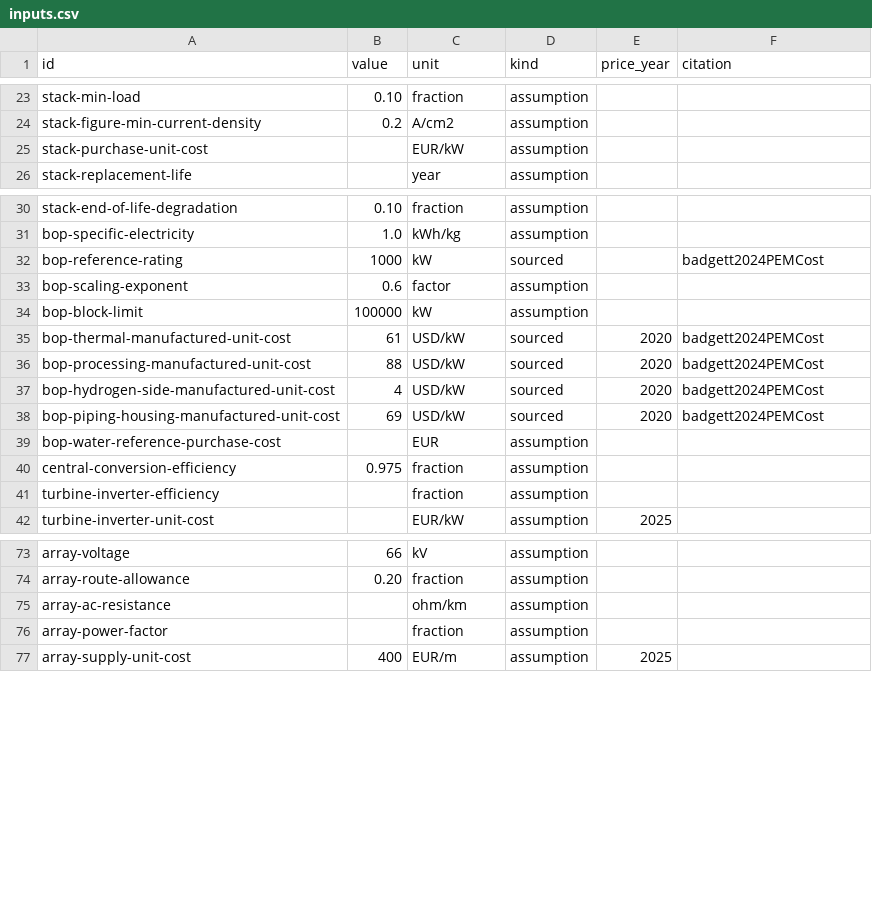
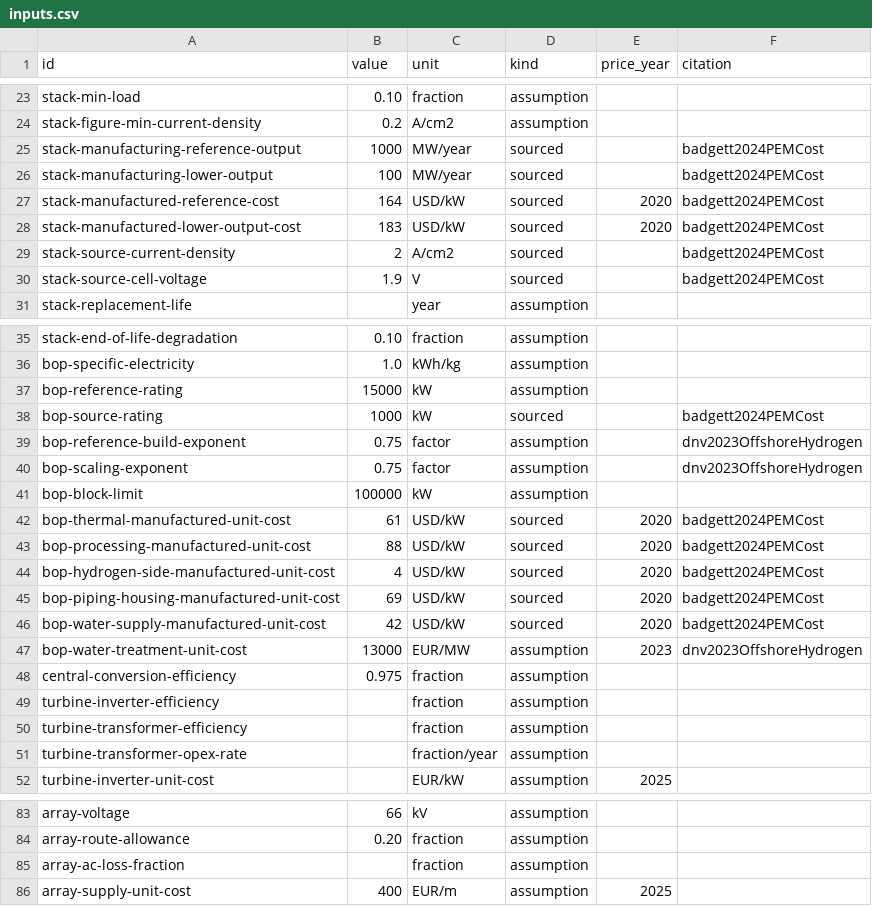
Before and after one commit to vverbist/offshore-wind-infrastructure-encyclopedia, a CSV file: model_data/inputs.csv, drawn as a sheet; only a part is shown, gaps mark what is left out; the diff covers the shown part only.

```diff
--- a/model_data/inputs.csv
+++ b/model_data/inputs.csv
@@ -24,3 +24,8 @@ stack-min-load,0.10,fraction,assumption,,
 stack-figure-min-current-density,0.2,A/cm2,assumption,,
-stack-purchase-unit-cost,,EUR/kW,assumption,,
+stack-manufacturing-reference-output,1000,MW/year,sourced,,badgett2024PEMCost
+stack-manufacturing-lower-output,100,MW/year,sourced,,badgett2024PEMCost
+stack-manufactured-reference-cost,164,USD/kW,sourced,2020,badgett2024PEMCost
+stack-manufactured-lower-output-cost,183,USD/kW,sourced,2020,badgett2024PEMCost
+stack-source-current-density,2,A/cm2,sourced,,badgett2024PEMCost
+stack-source-cell-voltage,1.9,V,sourced,,badgett2024PEMCost
 stack-replacement-life,,year,assumption,,
@@ -31,4 +36,6 @@ stack-end-of-life-degradation,0.10,fraction,assumption,,
 bop-specific-electricity,1.0,kWh/kg,assumption,,
-bop-reference-rating,1000,kW,sourced,,badgett2024PEMCost
-bop-scaling-exponent,0.6,factor,assumption,,
+bop-reference-rating,15000,kW,assumption,,
+bop-source-rating,1000,kW,sourced,,badgett2024PEMCost
+bop-reference-build-exponent,0.75,factor,assumption,,dnv2023OffshoreHydrogen
+bop-scaling-exponent,0.75,factor,assumption,,dnv2023OffshoreHydrogen
 bop-block-limit,100000,kW,assumption,,
@@ -38,5 +45,8 @@ bop-hydrogen-side-manufactured-unit-cost,4,USD/kW,sourced,2020,badgett2024PEMCos
 bop-piping-housing-manufactured-unit-cost,69,USD/kW,sourced,2020,badgett2024PEMCost
-bop-water-reference-purchase-cost,,EUR,assumption,,
+bop-water-supply-manufactured-unit-cost,42,USD/kW,sourced,2020,badgett2024PEMCost
+bop-water-treatment-unit-cost,13000,EUR/MW,assumption,2023,dnv2023OffshoreHydrogen
 central-conversion-efficiency,0.975,fraction,assumption,,
 turbine-inverter-efficiency,,fraction,assumption,,
+turbine-transformer-efficiency,,fraction,assumption,,
+turbine-transformer-opex-rate,,fraction/year,assumption,,
 turbine-inverter-unit-cost,,EUR/kW,assumption,2025,
@@ -74,4 +84,3 @@ array-voltage,66,kV,assumption,,
 array-route-allowance,0.20,fraction,assumption,,
-array-ac-resistance,,ohm/km,assumption,,
-array-power-factor,,fraction,assumption,,
+array-ac-loss-fraction,,fraction,assumption,,
 array-supply-unit-cost,400,EUR/m,assumption,2025,
```
Also changed, not shown: 6 edited cells elsewhere in this file, 20 other files.
